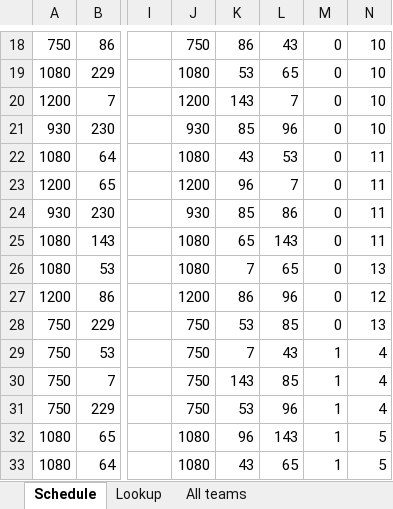
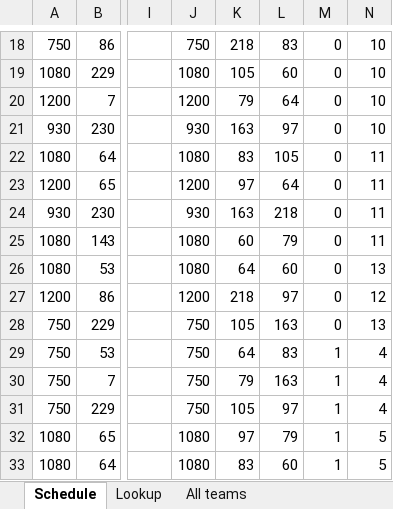
Before and after one commit to antdroidx/NCAA-Football-PS2-Modding-Resources, an Excel workbook: Schedule Template/8-team-template.xlsx, sheet Schedule, drawn as a sheet; only a part is shown, gaps mark what is left out; values as stored, in another font and other column widths than the file's, no borders; the diff covers the shown part only; the diff names each change by its address in the sheet, - before the commit and + after, or states it on an @@ line.

Commit message:
Updated Schedule Generation Templates

```diff
--- a/Schedule Template/8-team-template.xlsx (sheet Schedule)
+++ b/Schedule Template/8-team-template.xlsx (sheet Schedule)
-K18: 86
+K18: 218
-L18: 43
+L18: 83
-K19: 53
+K19: 105
-L19: 65
+L19: 60
-K20: 143
+K20: 79
-L20: 7
+L20: 64
-K21: 85
+K21: 163
-L21: 96
+L21: 97
-K22: 43
+K22: 83
-L22: 53
+L22: 105
-K23: 96
+K23: 97
-L23: 7
+L23: 64
-K24: 85
+K24: 163
-L24: 86
+L24: 218
-K25: 65
+K25: 60
-L25: 143
+L25: 79
-K26: 7
+K26: 64
-L26: 65
+L26: 60
-K27: 86
+K27: 218
-L27: 96
+L27: 97
-K28: 53
+K28: 105
-L28: 85
+L28: 163
-K29: 7
+K29: 64
-L29: 43
+L29: 83
-K30: 143
+K30: 79
-L30: 85
+L30: 163
-K31: 53
+K31: 105
-L31: 96
+L31: 97
-K32: 96
+K32: 97
-L32: 143
+L32: 79
-K33: 43
+K33: 83
-L33: 65
+L33: 60
```
Also changed, not shown: 80 edited cells elsewhere in this sheet, sheet All teams, sheet Lookup, formulas that keep their value, Schedule Template/12-team-template.xlsx, Schedule Template/9-team-template.xlsx, 4 other files.
